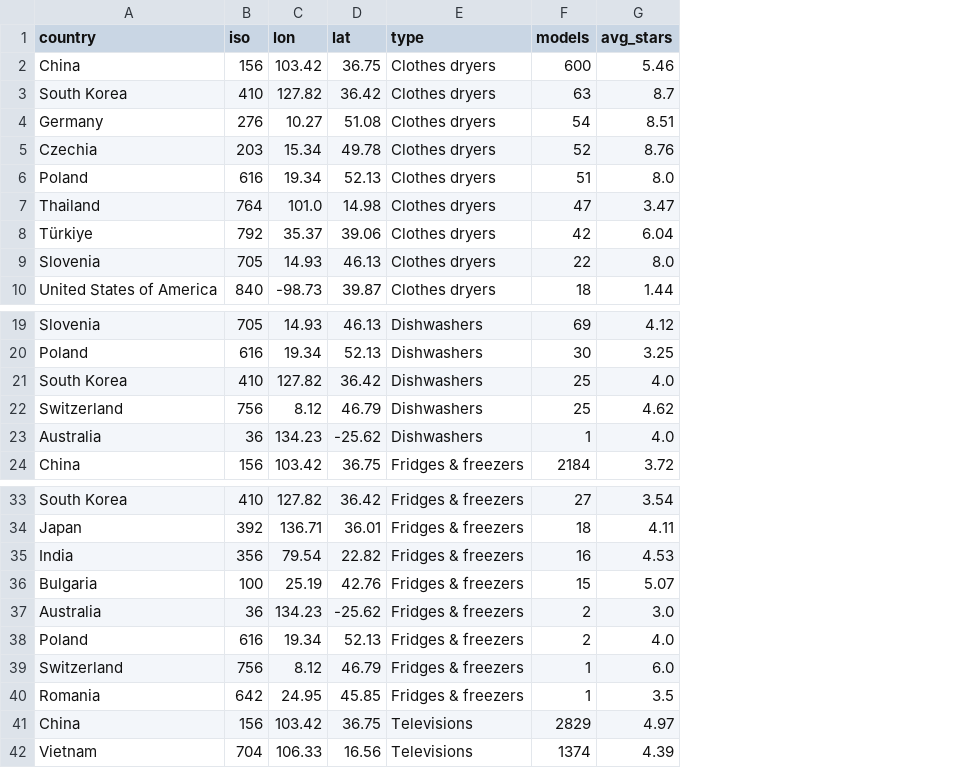
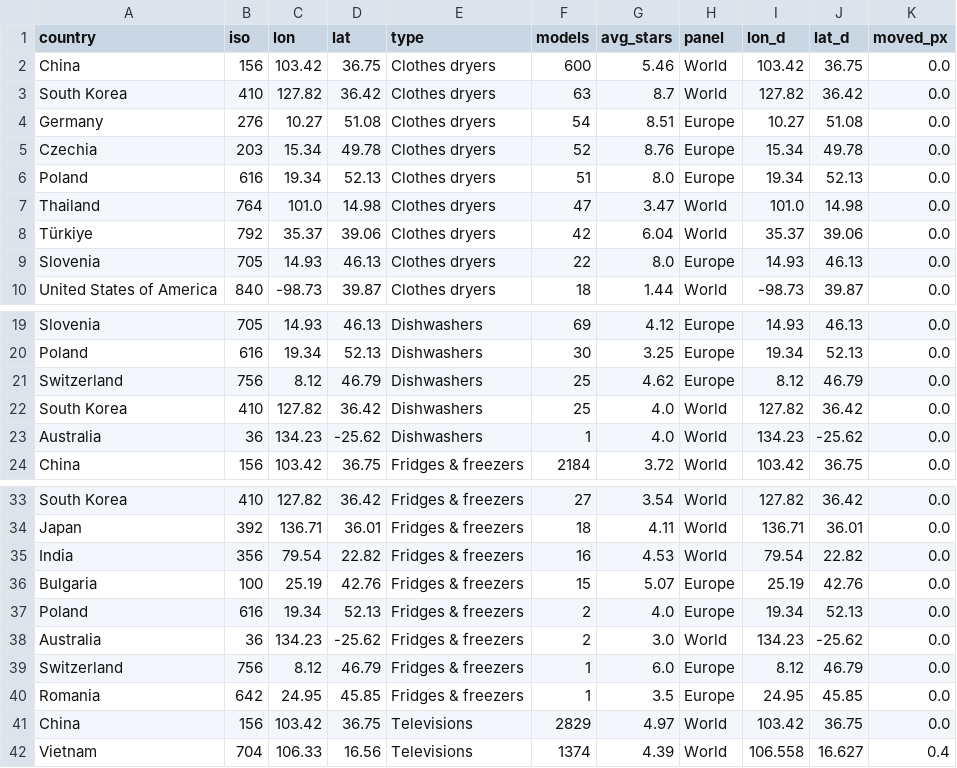
Before and after one commit to EasonYeap08/FIT3179-Data-Visualization-2, a CSV file: data/model_origins.csv, drawn as a sheet; only a part is shown, gaps mark what is left out; the diff names each change by its address in the sheet, - before the commit and + after, or states it on an @@ line.

Commit message:
Enhance visual styling and implement circle positioning for data representation
- Updated axis and legend colors and font sizes in main.js for improved readability.
- Adjusted tooltip text color for better contrast.
- Added mathematical functions in prepare_data.py to implement Dorling-style circle positioning, ensuring circles representing data do not overlap in Europe and South-East Asia.
- Introduced functions for converting geographic coordinates to pixel positions and vice versa.
- Implemented a 'dodge' function to separate overlapping circles based on their sizes, enhancing visual clarity in the output.

```diff
--- a/data/model_origins.csv
+++ b/data/model_origins.csv
+column H (panel), rows 2-10: World | World | Europe | Europe | Europe | World | World | Europe | World; rows 19-20: Europe | Europe; rows 22-24: all World; rows 33-36: World | World | World | Europe; rows 38-42: World | Europe | Europe | World | World
+column I (lon_d), rows 2-10: 103.42 | 127.82 | 10.27 | 15.34 | 19.34 | 101.0 | 35.37 | 14.93 | -98.73; rows 19-20: 14.93 | 19.34; rows 22-24: 127.82 | 134.23 | 103.42; rows 33-36: 127.82 | 136.71 | 79.54 | 25.19; rows 38-42: 134.23 | 8.12 | 24.95 | 103.42 | 106.558
+column J (lat_d), rows 2-10: 36.75 | 36.42 | 51.08 | 49.78 | 52.13 | 14.98 | 39.06 | 46.13 | 39.87; rows 19-20: 46.13 | 52.13; rows 22-24: 36.42 | -25.62 | 36.75; rows 33-36: 36.42 | 36.01 | 22.82 | 42.76; rows 38-42: -25.62 | 46.79 | 45.85 | 36.75 | 16.627
+column K (moved_px), rows 2-10: all 0.0; rows 19-20: 0.0 | 0.0; rows 22-24: all 0.0; rows 33-36: all 0.0; rows 38-42: 0.0 | 0.0 | 0.0 | 0.0 | 0.4
@@ row 22 moved to row 21: Switzerland @@
@@ row 38 moved to row 37: Poland @@
```
Also changed, not shown: 4 other files.
